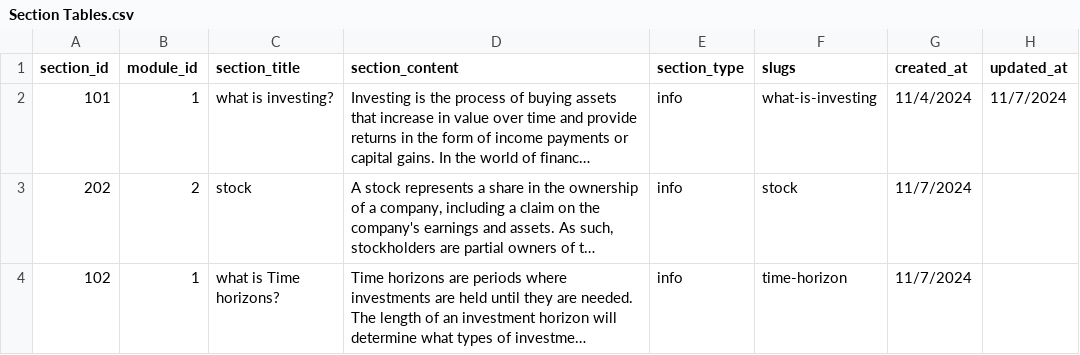
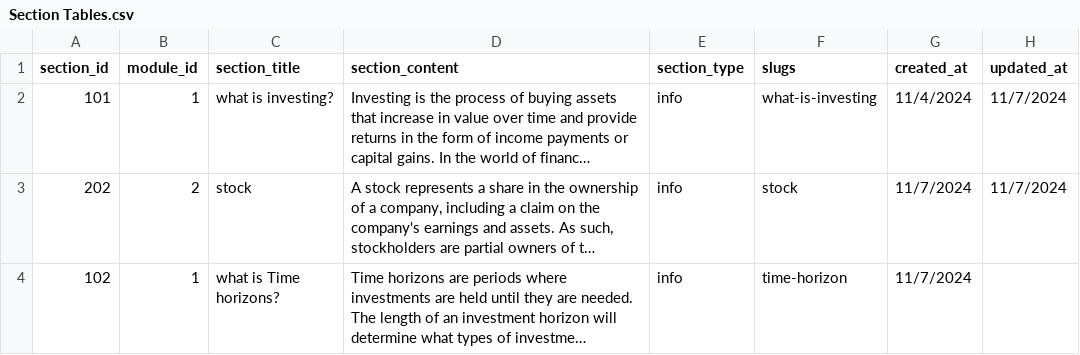
Before and after one commit to chawthinn/bdm1034-application-design-group-project, a CSV file: educational_module/Section Tables.csv, drawn as a sheet; long unchanged cells end in …; the diff names each change by its address in the sheet, - before the commit and + after, or states it on an @@ line.

Commit message:
Update Section Tables.csv
202 Stock

Signed-off-by: japjeetk05 <c0937720@mylambton.ca>

```diff
--- a/educational_module/Section Tables.csv
+++ b/educational_module/Section Tables.csv
-H3 (updated_at): (empty)
+H3 (updated_at): 11/7/2024
```
